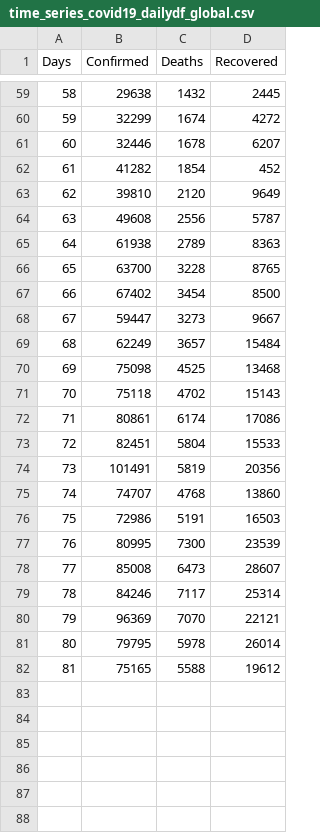
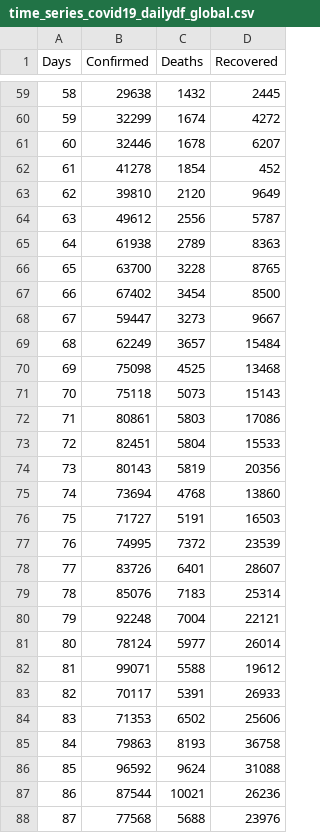
Before and after one commit to sahasuman343/COVID-19-data, a CSV file: time_series_covid19_dailydf_global.csv, drawn as a sheet; only a part is shown, gaps mark what is left out.

```diff
--- a/time_series_covid19_dailydf_global.csv
+++ b/time_series_covid19_dailydf_global.csv
@@ -61,5 +61,5 @@
 60,32446,1678,6207
-61,41282,1854,452
+61,41278,1854,452
 62,39810,2120,9649
-63,49608,2556,5787
+63,49612,2556,5787
 64,61938,2789,8363
@@ -70,13 +70,19 @@
 69,75098,4525,13468
-70,75118,4702,15143
-71,80861,6174,17086
+70,75118,5073,15143
+71,80861,5803,17086
 72,82451,5804,15533
-73,101491,5819,20356
-74,74707,4768,13860
-75,72986,5191,16503
-76,80995,7300,23539
-77,85008,6473,28607
-78,84246,7117,25314
-79,96369,7070,22121
-80,79795,5978,26014
-81,75165,5588,19612
+73,80143,5819,20356
+74,73694,4768,13860
+75,71727,5191,16503
+76,74995,7372,23539
+77,83726,6401,28607
+78,85076,7183,25314
+79,92248,7004,22121
+80,78124,5977,26014
+81,99071,5588,19612
+82,70117,5391,26933
+83,71353,6502,25606
+84,79863,8193,36758
+85,96592,9624,31088
+86,87544,10021,26236
+87,77568,5688,23976
```
Also changed, not shown: countrywise data.csv, time_series_covid19_cumudf_global.csv, 5 other files.
